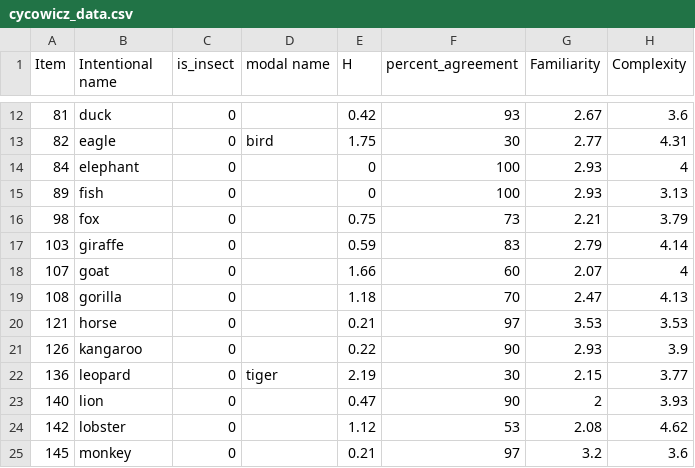
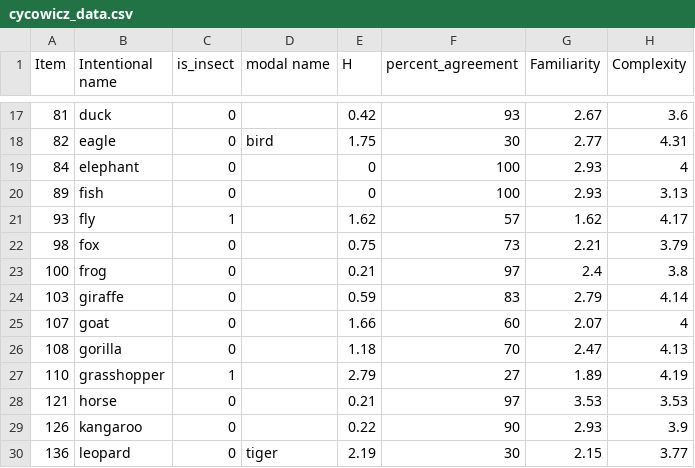
Before and after one commit to ashleychuikay/animalgame, a CSV file: corpus_data/cycowicz_data.csv, drawn as a sheet; only a part is shown, gaps mark what is left out; the shorter side is filled out with more unchanged rows; the diff covers the shown part only; the diff names each change by its address in the sheet, - before the commit and + after, or states it on an @@ line.

```diff
--- a/corpus_data/cycowicz_data.csv
+++ b/corpus_data/cycowicz_data.csv
+row 21: 93 | fly | 1 |  | 1.62 | 57 | 1.62 | 4.17
+row 23: 100 | frog | 0 |  | 0.21 | 97 | 2.4 | 3.8
+row 27: 110 | grasshopper | 1 |  | 2.79 | 27 | 1.89 | 4.19
```
Also changed, not shown: 8 added rows and 8 removed rows elsewhere in this file, 1 other file.
